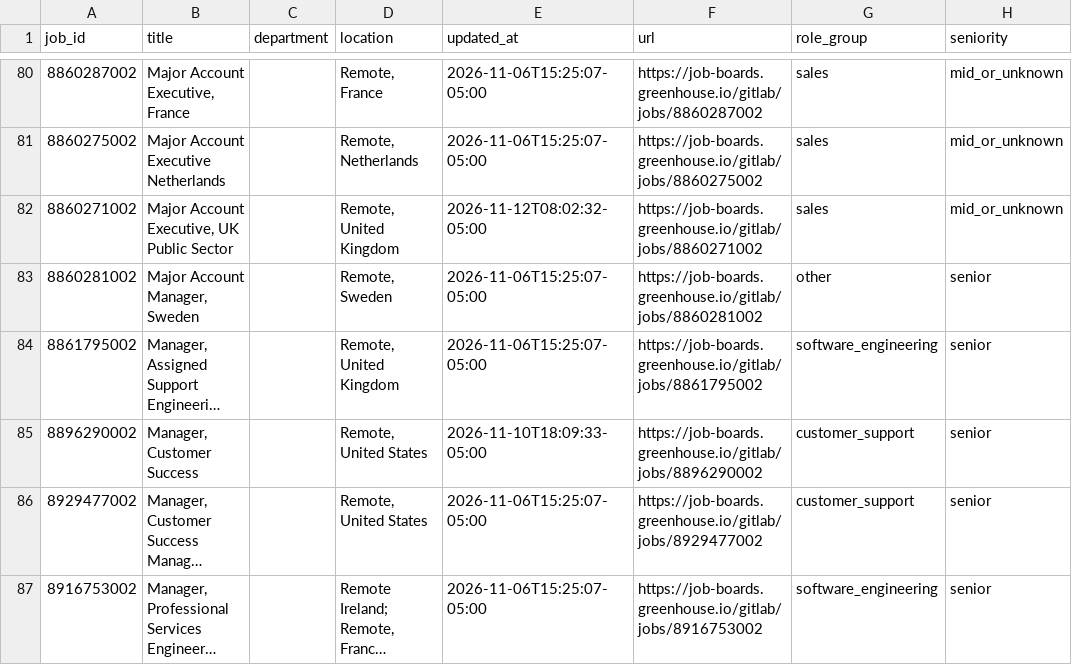
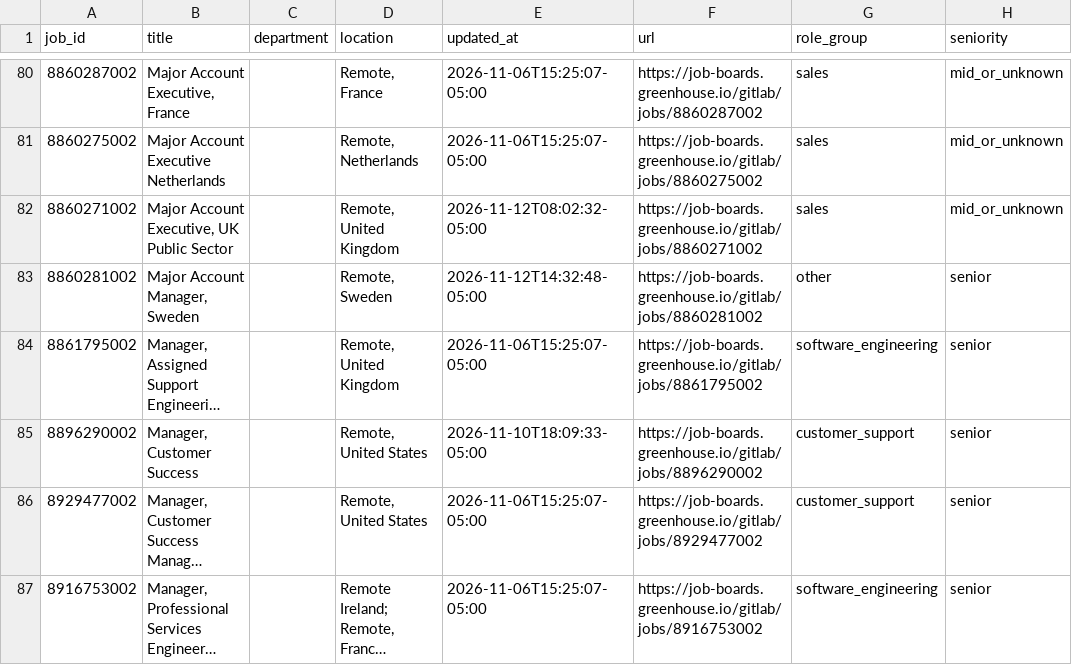
Before and after one commit to jjohn6297-sketch/signal-desk, a CSV file: data/jobs/current/gitlab.csv, drawn as a sheet; only a part is shown, gaps mark what is left out; long unchanged cells end in …; the diff covers the shown part only; the diff names each change by its address in the sheet, - before the commit and + after, or states it on an @@ line.

```diff
--- a/data/jobs/current/gitlab.csv
+++ b/data/jobs/current/gitlab.csv
-E83 (updated_at): 2026-11-06T15:25:07-05:00
+E83 (updated_at): 2026-11-12T14:32:48-05:00
```
Also changed, not shown: 6 added rows, 14 removed rows, 3 moved rows and 3 edited cells elsewhere in this file, data/jobs/current/mongodb.csv, data/jobs/current/notion.csv, 39 other files.
